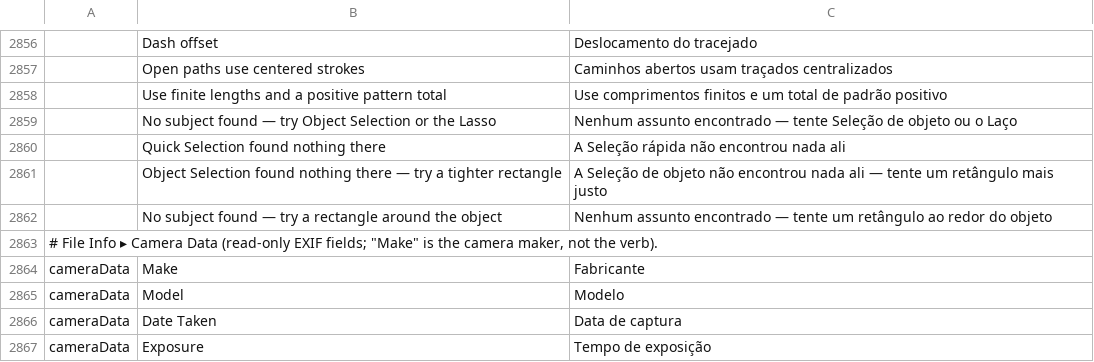
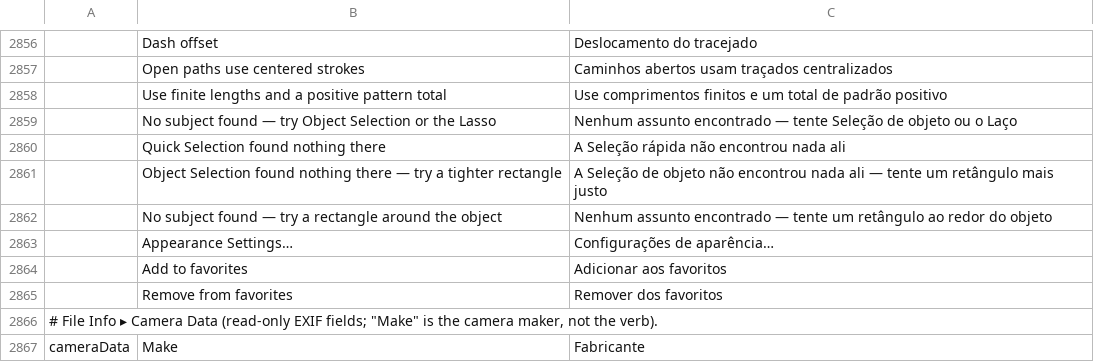
Before and after one commit to 00xJS/photocraft, a TSV file: crates/ui-egui/src/i18n/pt-br.tsv, drawn as a sheet; only a part is shown, gaps mark what is left out; the shorter side is filled out with more unchanged rows; the diff names each change by its address in the sheet, - before the commit and + after, or states it on an @@ line.

```diff
--- a/crates/ui-egui/src/i18n/pt-br.tsv
+++ b/crates/ui-egui/src/i18n/pt-br.tsv
+row 2863:  | Appearance Settings… | Configurações de aparência…
+row 2864:  | Add to favorites | Adicionar aos favoritos
+row 2865:  | Remove from favorites | Remover dos favoritos
```
Also changed, not shown: crates/ui-egui/src/i18n/de.tsv, crates/ui-egui/src/i18n/el.tsv, 22 other files.
